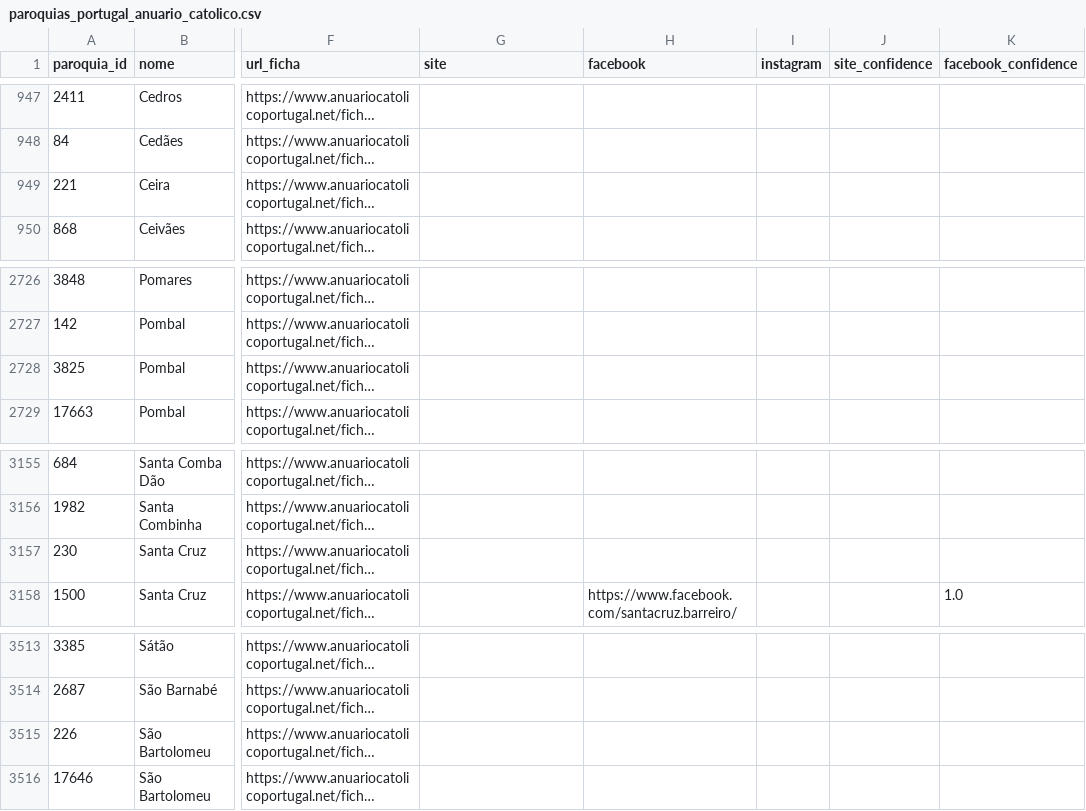
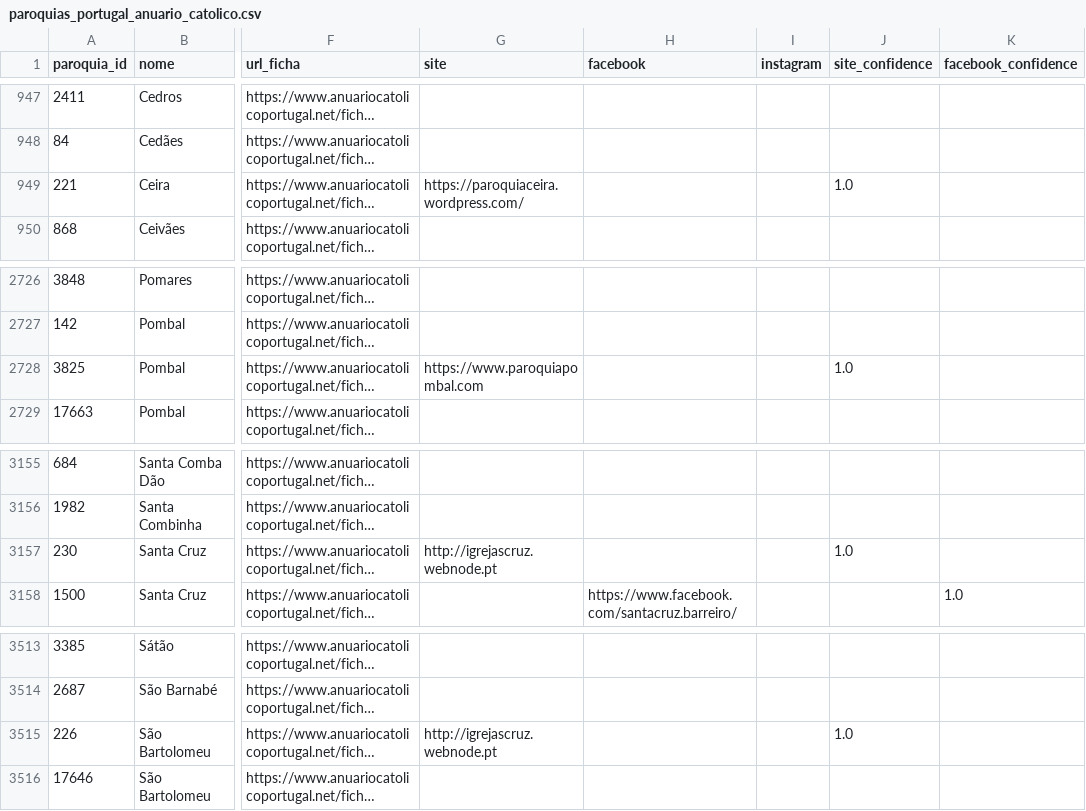
Before and after one commit to cristianoalves92/paroquias-portugal, a CSV file: data/paroquias_portugal_anuario_catolico.csv, drawn as a sheet; only a part is shown, gaps mark what is left out; long unchanged cells end in …; the diff names each change by its address in the sheet, - before the commit and + after, or states it on an @@ line.

Commit message:
Add Coimbra parish links

```diff
--- a/data/paroquias_portugal_anuario_catolico.csv
+++ b/data/paroquias_portugal_anuario_catolico.csv
-G949 (site): (empty)
+G949 (site): https://paroquiaceira.wordpress.com/
-J949 (site_confidence): (empty)
+J949 (site_confidence): 1.0
-G2728 (site): (empty)
+G2728 (site): https://www.paroquiapombal.com
-J2728 (site_confidence): (empty)
+J2728 (site_confidence): 1.0
-G3157 (site): (empty)
+G3157 (site): http://igrejascruz.webnode.pt
-J3157 (site_confidence): (empty)
+J3157 (site_confidence): 1.0
-G3515 (site): (empty)
+G3515 (site): http://igrejascruz.webnode.pt
-J3515 (site_confidence): (empty)
+J3515 (site_confidence): 1.0
```
